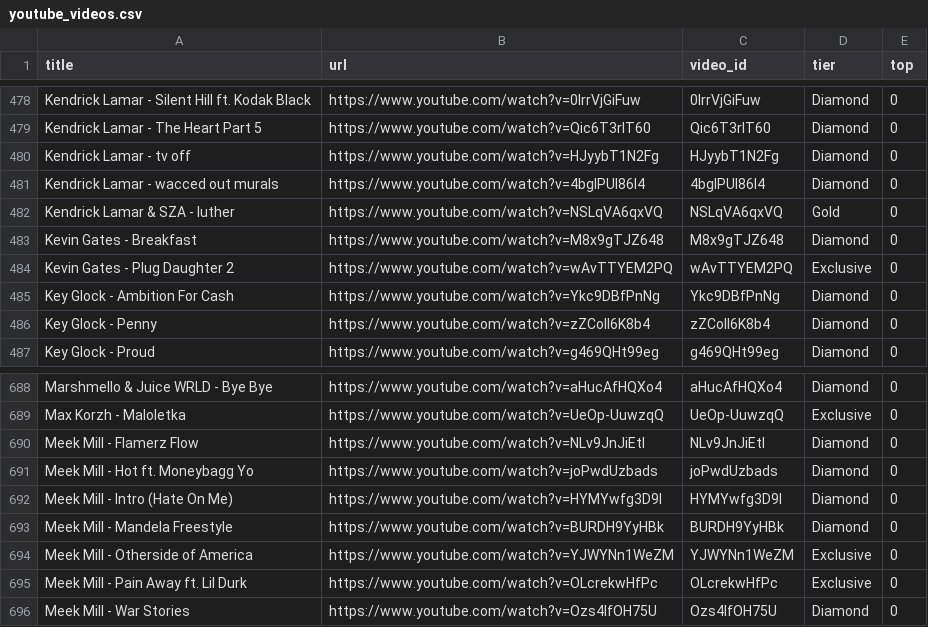
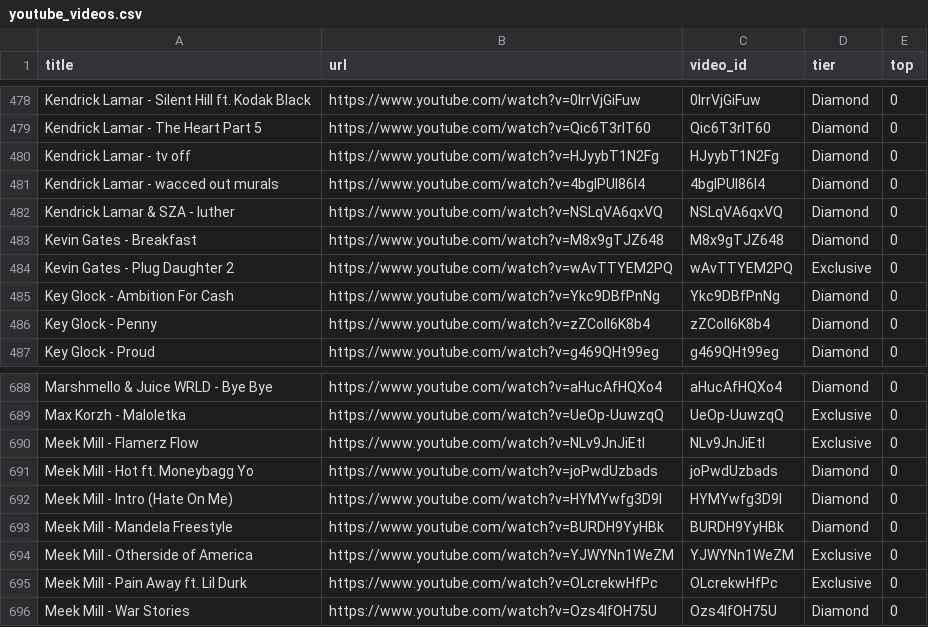
Before and after one commit to kosyara/pereponka.github.io, a CSV file: youtube_videos.csv, drawn as a sheet; only a part is shown, gaps mark what is left out.

Commit message:
Update youtube_videos.csv

```diff
--- a/youtube_videos.csv
+++ b/youtube_videos.csv
@@ -481,3 +481,3 @@ title,url,video_id,tier,top
 "Kendrick Lamar - wacced out murals",https://www.youtube.com/watch?v=4bglPUl86I4,4bglPUl86I4,Diamond,0
-"Kendrick Lamar & SZA - luther",https://www.youtube.com/watch?v=NSLqVA6qxVQ,NSLqVA6qxVQ,Gold,0
+"Kendrick Lamar & SZA - luther",https://www.youtube.com/watch?v=NSLqVA6qxVQ,NSLqVA6qxVQ,Diamond,0
 "Kevin Gates - Breakfast",https://www.youtube.com/watch?v=M8x9gTJZ648,M8x9gTJZ648,Diamond,0
@@ -689,3 +689,3 @@ title,url,video_id,tier,top
 "Max Korzh - Maloletka",https://www.youtube.com/watch?v=UeOp-UuwzqQ,UeOp-UuwzqQ,Exclusive,0
-"Meek Mill - Flamerz Flow",https://www.youtube.com/watch?v=NLv9JnJiEtI,NLv9JnJiEtI,Diamond,0
+"Meek Mill - Flamerz Flow",https://www.youtube.com/watch?v=NLv9JnJiEtI,NLv9JnJiEtI,Exclusive,0
 "Meek Mill - Hot ft. Moneybagg Yo",https://www.youtube.com/watch?v=joPwdUzbads,joPwdUzbads,Diamond,0
```
